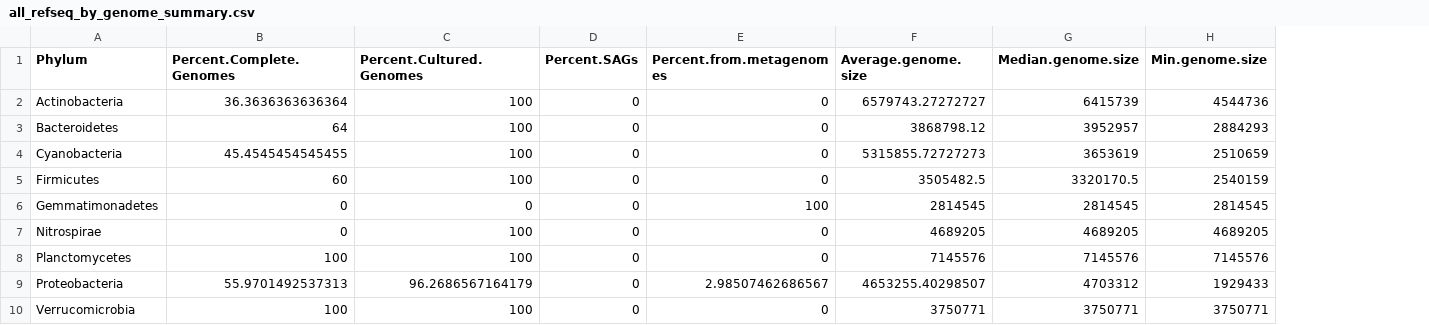
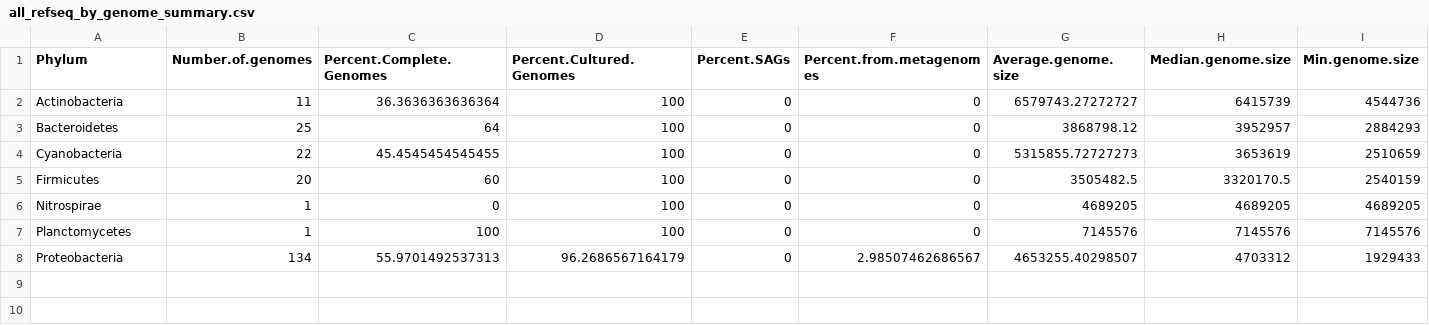
Before and after one commit to mattjtuttle/marine_genome_analysis, a CSV file: tables/summaries/all_refseq_by_genome_summary.csv, drawn as a sheet; only a part is shown; removed rows and columns are numbered as before the commit, all else as after; rows hold the shown columns only; the diff names each change by its address in the sheet, - before the commit and + after, or states it on an @@ line.

```diff
--- a/tables/summaries/all_refseq_by_genome_summary.csv
+++ b/tables/summaries/all_refseq_by_genome_summary.csv
+column B (Number.of.genomes), rows 2-8: 11 | 25 | 22 | 20 | 1 | 1 | 134
-row 6: Gemmatimonadetes | 0 | 0 | 0 | 100 | 2814545 | 2814545 | 2814545
-row 10: Verrucomicrobia | 100 | 100 | 0 | 0 | 3750771 | 3750771 | 3750771
```
Also changed, not shown: tables/summaries/all_refseq_by_genome_cat12_summary.csv, tables/summaries/all_viromes_by_genome_cat12_summary.csv, 6 other files.
